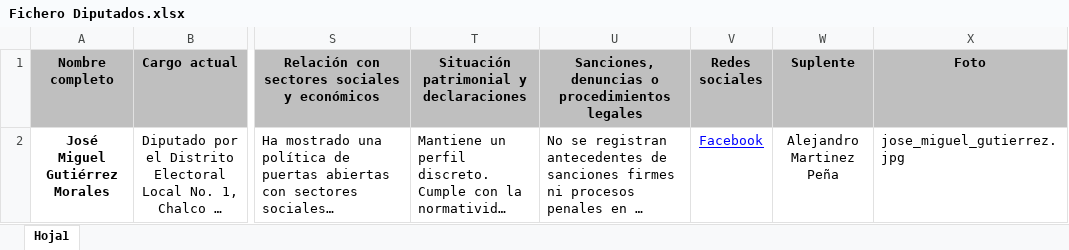
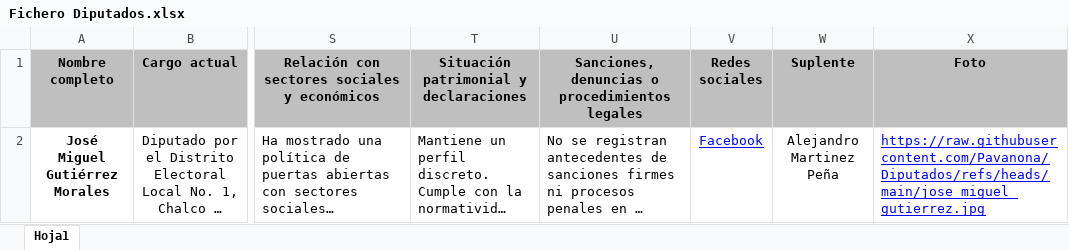
Before and after one commit to Pavanona/Diputados, an Excel workbook: Fichero Diputados.xlsx, sheet Hoja1, drawn as a sheet; only a part is shown, gaps mark what is left out; long unchanged cells end in …; values as stored, in another font and other column widths than the file's, no borders; the diff names each change by its address in the sheet, - before the commit and + after, or states it on an @@ line.

Commit message:
Add files via upload

```diff
--- a/Fichero Diputados.xlsx (sheet Hoja1)
+++ b/Fichero Diputados.xlsx (sheet Hoja1)
-X2 (Foto): jose_miguel_gutierrez.jpg
+X2 (Foto): https://raw.githubusercontent.com/Pavanona/Diputados/refs/heads/main/jose_miguel_gutierrez.jpg
@@ X2 underline: off → on, text colour: black → #0000FF @@
```
